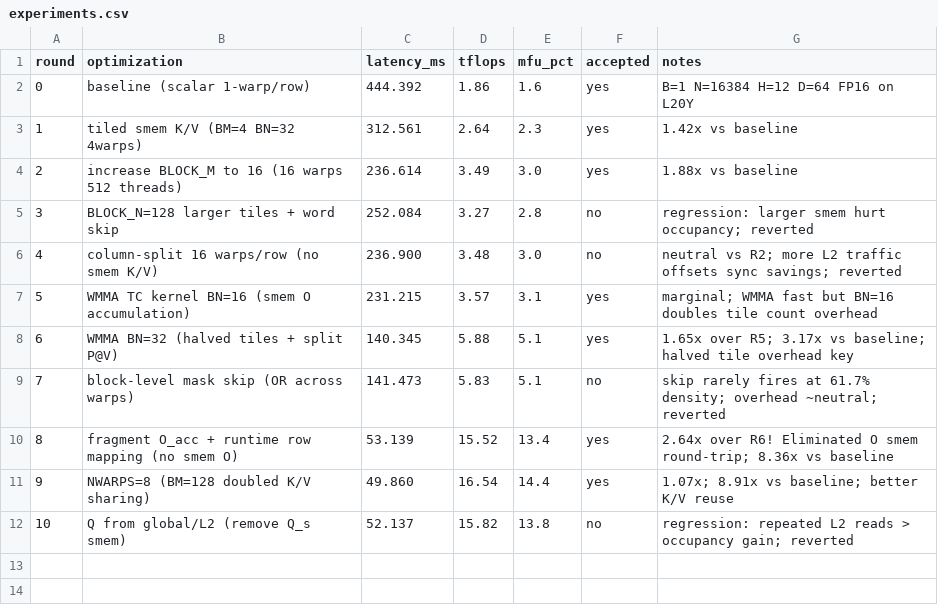
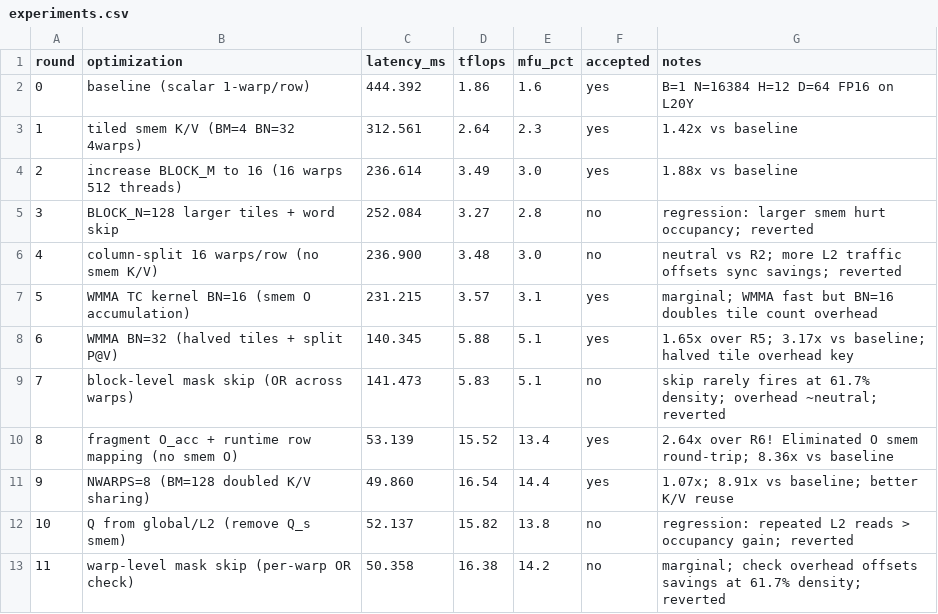
Before and after one commit to yulangz/sparse-mask-attention-auto-research, a CSV file: notes/experiments.csv, drawn as a sheet.

Commit message:
R10-R11: both reverted (Q-global regression, warp-skip marginal). Best: R9 49.9ms

```diff
--- a/notes/experiments.csv
+++ b/notes/experiments.csv
@@ -12 +12,2 @@ round,optimization,latency_ms,tflops,mfu_pct,accepted,notes
 10,Q from global/L2 (remove Q_s smem),52.137,15.82,13.8,no,regression: repeated L2 reads > occupancy gain; reverted
+11,warp-level mask skip (per-warp OR check),50.358,16.38,14.2,no,marginal; check overhead offsets savings at 61.7% density; reverted
```
